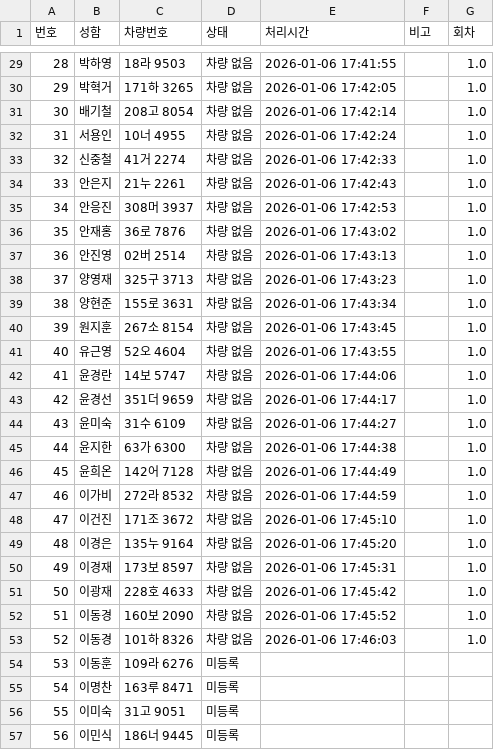
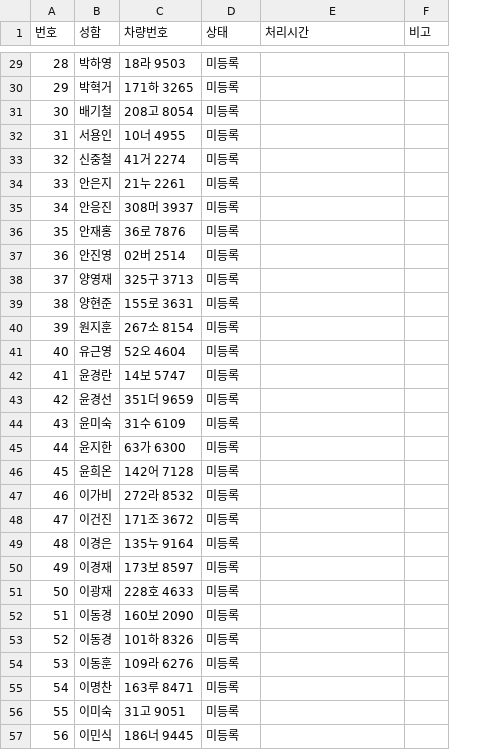
Before and after one commit to practical1948-jpg/iparking_bot, a CSV file: 주차_DB_파일/(신규)주차등록(응답) - 차량_DB 시트 (15).csv, drawn as a sheet; only a part is shown, gaps mark what is left out; the diff covers the shown part only; the diff names each change by its address in the sheet, - before the commit and + after, or states it on an @@ line.

```diff
--- a/주차_DB_파일/(신규)주차등록(응답) - 차량_DB 시트 (15).csv
+++ b/주차_DB_파일/(신규)주차등록(응답) - 차량_DB 시트 (15).csv
-column G (회차), rows 29-53: all 1.0
-D29:D53 (상태): 차량 없음
+D29:D53 (상태): 미등록
-E29 (처리시간): 2026-01-06 17:41:55
+E29 (처리시간): (empty)
-E30 (처리시간): 2026-01-06 17:42:05
+E30 (처리시간): (empty)
-E31 (처리시간): 2026-01-06 17:42:14
+E31 (처리시간): (empty)
-E32 (처리시간): 2026-01-06 17:42:24
+E32 (처리시간): (empty)
-E33 (처리시간): 2026-01-06 17:42:33
+E33 (처리시간): (empty)
-E34 (처리시간): 2026-01-06 17:42:43
+E34 (처리시간): (empty)
-E35 (처리시간): 2026-01-06 17:42:53
+E35 (처리시간): (empty)
-E36 (처리시간): 2026-01-06 17:43:02
+E36 (처리시간): (empty)
-E37 (처리시간): 2026-01-06 17:43:13
+E37 (처리시간): (empty)
-E38 (처리시간): 2026-01-06 17:43:23
+E38 (처리시간): (empty)
-E39 (처리시간): 2026-01-06 17:43:34
+E39 (처리시간): (empty)
-E40 (처리시간): 2026-01-06 17:43:45
+E40 (처리시간): (empty)
-E41 (처리시간): 2026-01-06 17:43:55
+E41 (처리시간): (empty)
-E42 (처리시간): 2026-01-06 17:44:06
+E42 (처리시간): (empty)
-E43 (처리시간): 2026-01-06 17:44:17
+E43 (처리시간): (empty)
-E44 (처리시간): 2026-01-06 17:44:27
+E44 (처리시간): (empty)
-E45 (처리시간): 2026-01-06 17:44:38
+E45 (처리시간): (empty)
-E46 (처리시간): 2026-01-06 17:44:49
+E46 (처리시간): (empty)
-E47 (처리시간): 2026-01-06 17:44:59
+E47 (처리시간): (empty)
-E48 (처리시간): 2026-01-06 17:45:10
+E48 (처리시간): (empty)
-E49 (처리시간): 2026-01-06 17:45:20
+E49 (처리시간): (empty)
-E50 (처리시간): 2026-01-06 17:45:31
+E50 (처리시간): (empty)
-E51 (처리시간): 2026-01-06 17:45:42
+E51 (처리시간): (empty)
-E52 (처리시간): 2026-01-06 17:45:52
+E52 (처리시간): (empty)
-E53 (처리시간): 2026-01-06 17:46:03
+E53 (처리시간): (empty)
```
Also changed, not shown: 52 edited cells elsewhere in this file, 17 other files.
